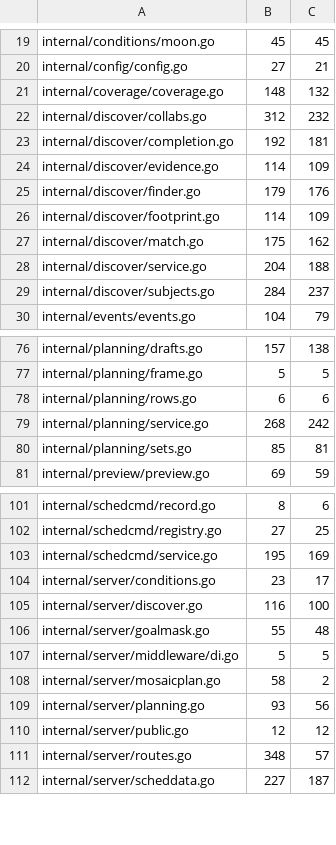
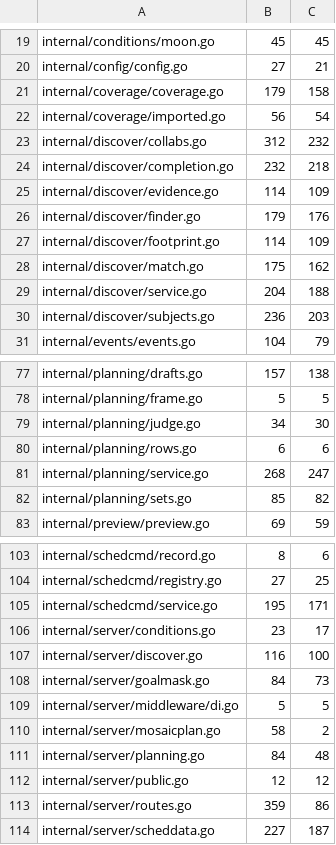
Before and after one commit to USA-RedDragon/astro-stacker, a TSV file: .github/coverage-baseline.tsv, drawn as a sheet; only a part is shown, gaps mark what is left out; the diff covers the shown part only.

```diff
--- a/.github/coverage-baseline.tsv
+++ b/.github/coverage-baseline.tsv
@@ -20,5 +20,6 @@ internal/conditions/moon.go	45	45
 internal/config/config.go	27	21
-internal/coverage/coverage.go	148	132
+internal/coverage/coverage.go	179	158
+internal/coverage/imported.go	56	54
 internal/discover/collabs.go	312	232
-internal/discover/completion.go	192	181
+internal/discover/completion.go	232	218
 internal/discover/evidence.go	114	109
@@ -28,3 +29,3 @@ internal/discover/match.go	175	162
 internal/discover/service.go	204	188
-internal/discover/subjects.go	284	237
+internal/discover/subjects.go	236	203
 internal/events/events.go	104	79
@@ -77,5 +78,6 @@ internal/planning/drafts.go	157	138
 internal/planning/frame.go	5	5
+internal/planning/judge.go	34	30
 internal/planning/rows.go	6	6
-internal/planning/service.go	268	242
-internal/planning/sets.go	85	81
+internal/planning/service.go	268	247
+internal/planning/sets.go	85	82
 internal/preview/preview.go	69	59
@@ -102,11 +104,11 @@ internal/schedcmd/record.go	8	6
 internal/schedcmd/registry.go	27	25
-internal/schedcmd/service.go	195	169
+internal/schedcmd/service.go	195	171
 internal/server/conditions.go	23	17
 internal/server/discover.go	116	100
-internal/server/goalmask.go	55	48
+internal/server/goalmask.go	84	73
 internal/server/middleware/di.go	5	5
 internal/server/mosaicplan.go	58	2
-internal/server/planning.go	93	56
+internal/server/planning.go	84	48
 internal/server/public.go	12	12
-internal/server/routes.go	348	57
+internal/server/routes.go	359	86
 internal/server/scheddata.go	227	187
```
Also changed, not shown: 6 edited cells elsewhere in this file, 1 other file.
